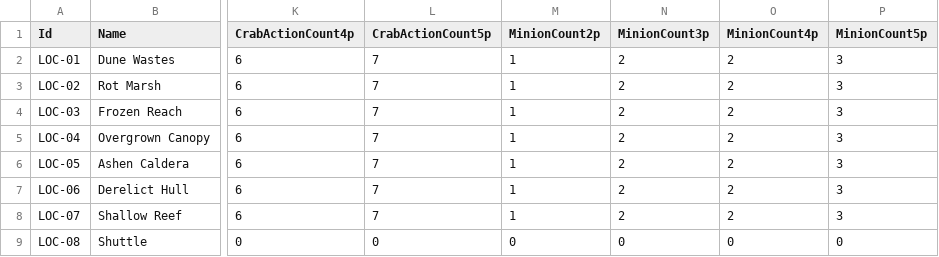
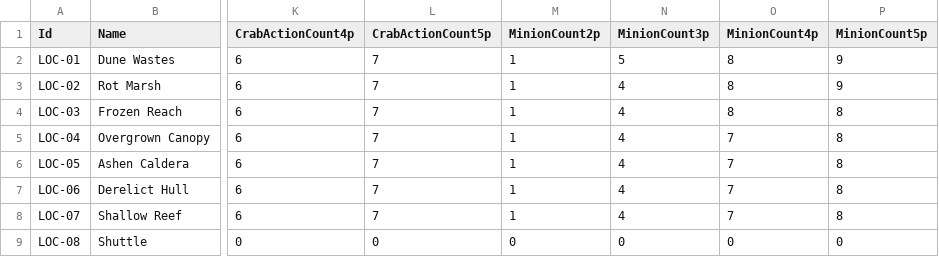
Before and after one commit to HamezMM/CardGameTest, a CSV file: Data/locations.csv, drawn as a sheet; only a part is shown, gaps mark what is left out; the diff names each change by its address in the sheet, - before the commit and + after, or states it on an @@ line.

```diff
--- a/Data/locations.csv
+++ b/Data/locations.csv
-N2 (MinionCount3p): 2
+N2 (MinionCount3p): 5
-O2:O4 (MinionCount4p): 2
+O2:O4 (MinionCount4p): 8
-P2:P3 (MinionCount5p): 3
+P2:P3 (MinionCount5p): 9
-N3:N8 (MinionCount3p): 2
+N3:N8 (MinionCount3p): 4
-P4:P8 (MinionCount5p): 3
+P4:P8 (MinionCount5p): 8
-O5:O8 (MinionCount4p): 2
+O5:O8 (MinionCount4p): 7
```
Also changed, not shown: Data/physical_card_assignments.csv, 7 other files.
